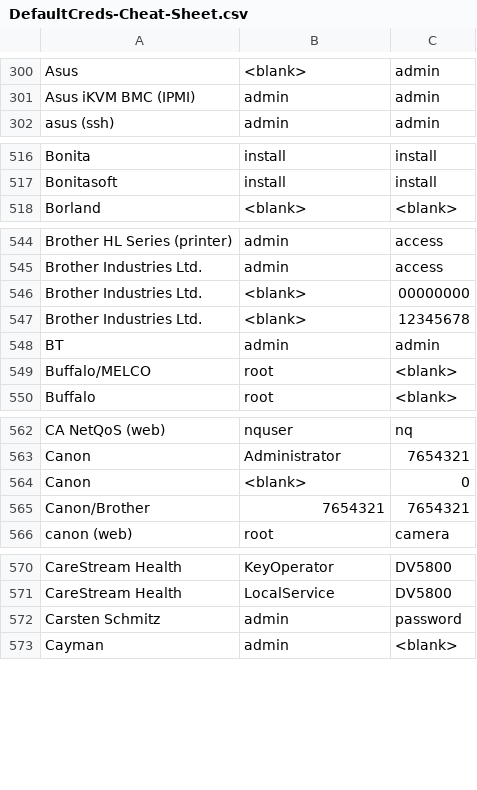
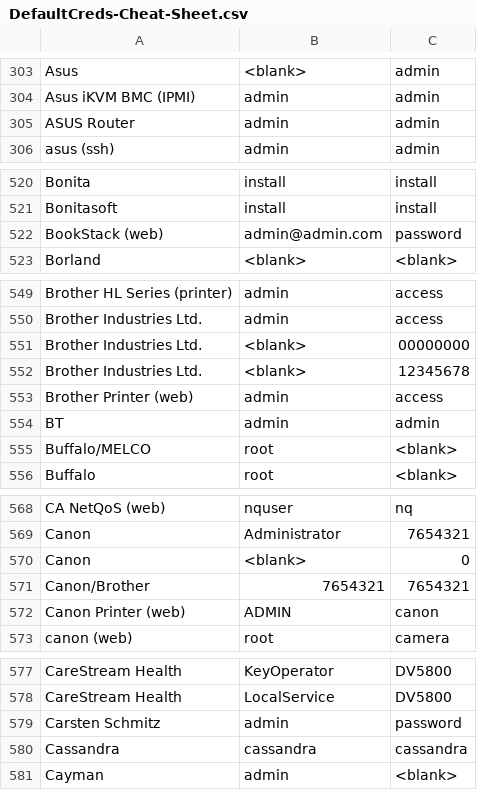
Before and after one commit to ihebski/DefaultCreds-cheat-sheet, a CSV file: DefaultCreds-Cheat-Sheet.csv, drawn as a sheet; only a part is shown, gaps mark what is left out; the diff covers the shown part only.

Commit message:
Add 50 default credentials: printers, routers, databases, CMS, monitoring, virtualization

```diff
--- a/DefaultCreds-Cheat-Sheet.csv
+++ b/DefaultCreds-Cheat-Sheet.csv
@@ -301,2 +304,3 @@ Asus,<blank>,admin
 Asus iKVM BMC (IPMI),admin,admin
+ASUS Router,admin,admin
 asus (ssh),admin,admin
@@ -517,2 +521,3 @@ Bonita,install,install
 Bonitasoft,install,install
+BookStack (web),admin@admin.com,password
 Borland,<blank>,<blank>
@@ -547,2 +552,3 @@ Brother Industries Ltd.,<blank>,00000000
 Brother Industries Ltd.,<blank>,12345678
+Brother Printer (web),admin,access
 BT,admin,admin
@@ -565,2 +571,3 @@ Canon,<blank>,0
 Canon/Brother,7654321,7654321
+Canon Printer (web),ADMIN,canon
 canon (web),root,camera
@@ -572,2 +579,3 @@ CareStream Health,LocalService,DV5800
 Carsten Schmitz,admin,password
+Cassandra,cassandra,cassandra
 Cayman,admin,<blank>
```
Also changed, not shown: 45 added rows elsewhere in this file.
